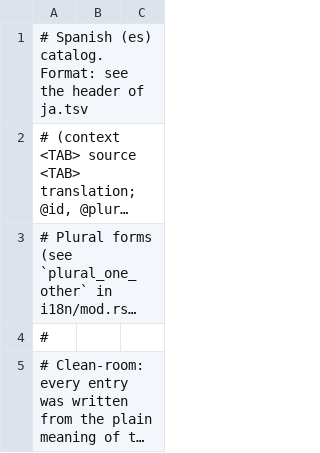
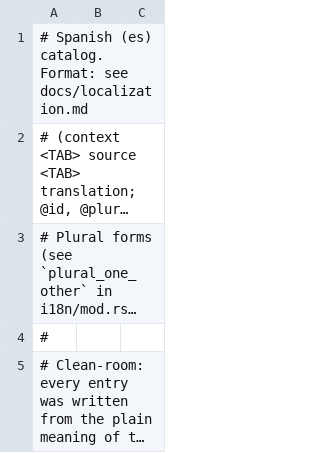
Before and after one commit to designkreativ/pdfcraft, a TSV file: crates/ui-egui/src/i18n/es.tsv, drawn as a sheet; only a part is shown; long unchanged cells end in …; the diff names each change by its address in the sheet, - before the commit and + after, or states it on an @@ line.

```diff
--- a/crates/ui-egui/src/i18n/es.tsv
+++ b/crates/ui-egui/src/i18n/es.tsv
-A1: …Format: see the header of ja.tsv
+A1: …Format: see docs/localization.md
```
Also changed, not shown: crates/ui-egui/src/i18n/fr.tsv, crates/ui-egui/src/i18n/tr.tsv, 44 other files.
